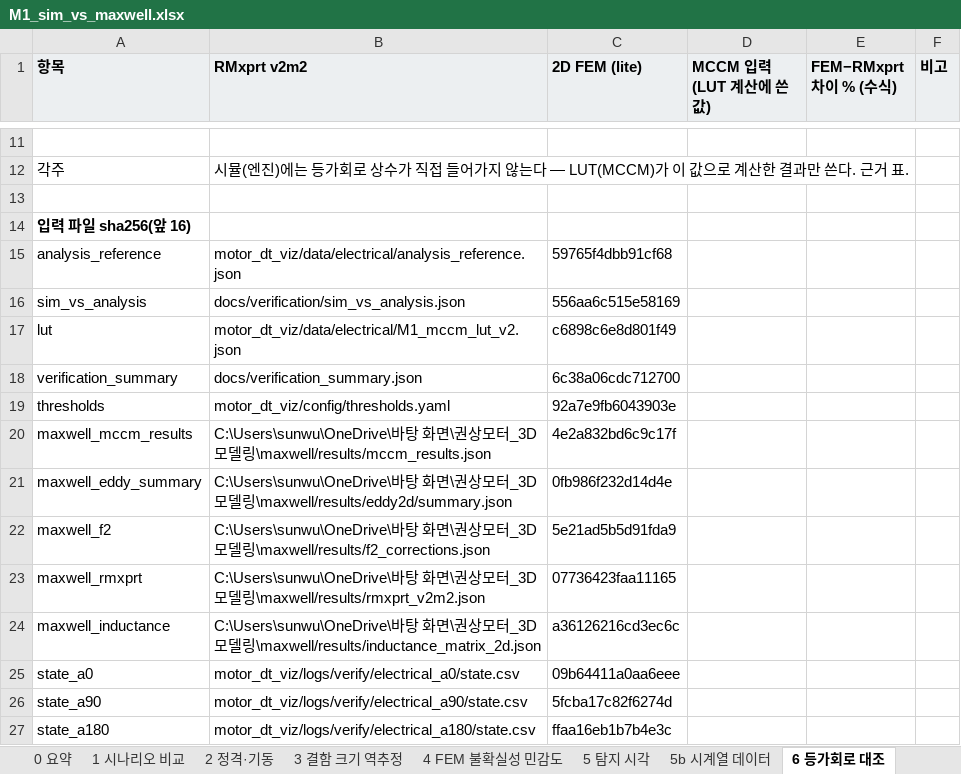
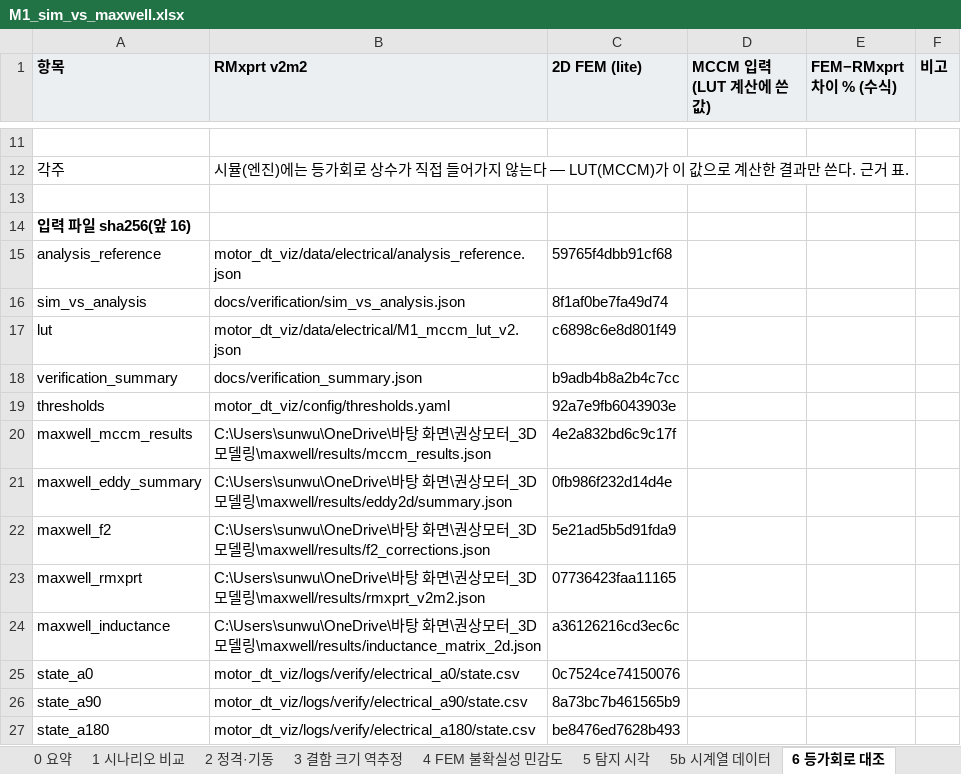
Before and after one commit to kimsunwu4981-ship-it/motor-predictive-maintenance, an Excel workbook: docs/verification/M1_sim_vs_maxwell.xlsx, sheet 6 등가회로 대조, drawn as a sheet; only a part is shown, gaps mark what is left out; values as stored, in another font and other column widths than the file's, no borders; the diff names each change by its address in the sheet, - before the commit and + after, or states it on an @@ line.

```diff
--- a/docs/verification/M1_sim_vs_maxwell.xlsx (sheet 6 등가회로 대조)
+++ b/docs/verification/M1_sim_vs_maxwell.xlsx (sheet 6 등가회로 대조)
-C16 (2D FEM (lite)): 556aa6c515e58169
+C16 (2D FEM (lite)): 8f1af0be7fa49d74
-C18 (2D FEM (lite)): 6c38a06cdc712700
+C18 (2D FEM (lite)): b9adb4b8a2b4c7cc
-C25 (2D FEM (lite)): 09b64411a0aa6eee
+C25 (2D FEM (lite)): 0c7524ce74150076
-C26 (2D FEM (lite)): 5fcba17c82f6274d
+C26 (2D FEM (lite)): 8a73bc7b461565b9
-C27 (2D FEM (lite)): ffaa16eb1b7b4e3c
+C27 (2D FEM (lite)): be8476ed7628b493
```
Also changed, not shown: sheet 5b 시계열 데이터, sheet 5 탐지 시각, sheet 1 시나리오 비교, sheet 0 요약, sheet 2 정격·기동, sheet 4 FEM 불확실성 민감도, 1 more sheet, charts or pictures, docs/verification/sim_vs_analysis.xlsx, 9 other files.
